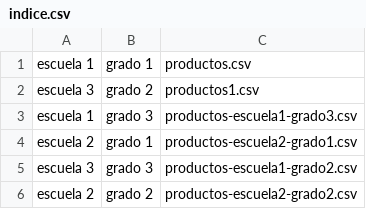
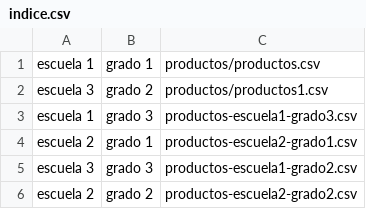
Before and after one commit to adolfourso/stationery, a CSV file: indice.csv, drawn as a sheet.

Commit message:
productos

```diff
--- a/indice.csv
+++ b/indice.csv
@@ -1,3 +1,3 @@
-escuela 1,grado 1,productos.csv
-escuela 3,grado 2,productos1.csv
+escuela 1,grado 1,productos/productos.csv
+escuela 3,grado 2,productos/productos1.csv
 escuela 1,grado 3,productos-escuela1-grado3.csv
```
Also changed, not shown: 2 other files.
